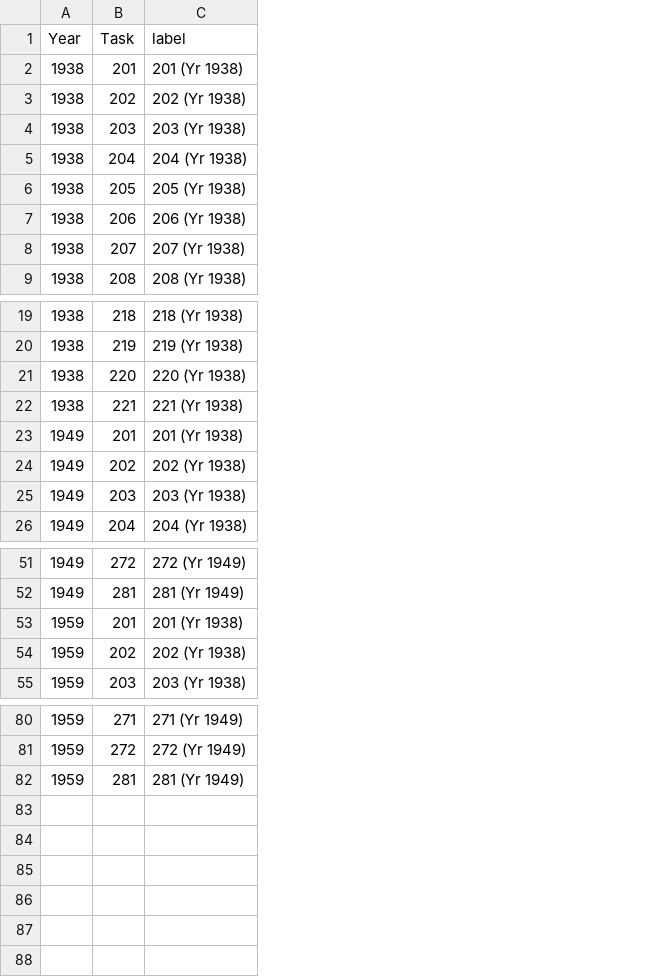
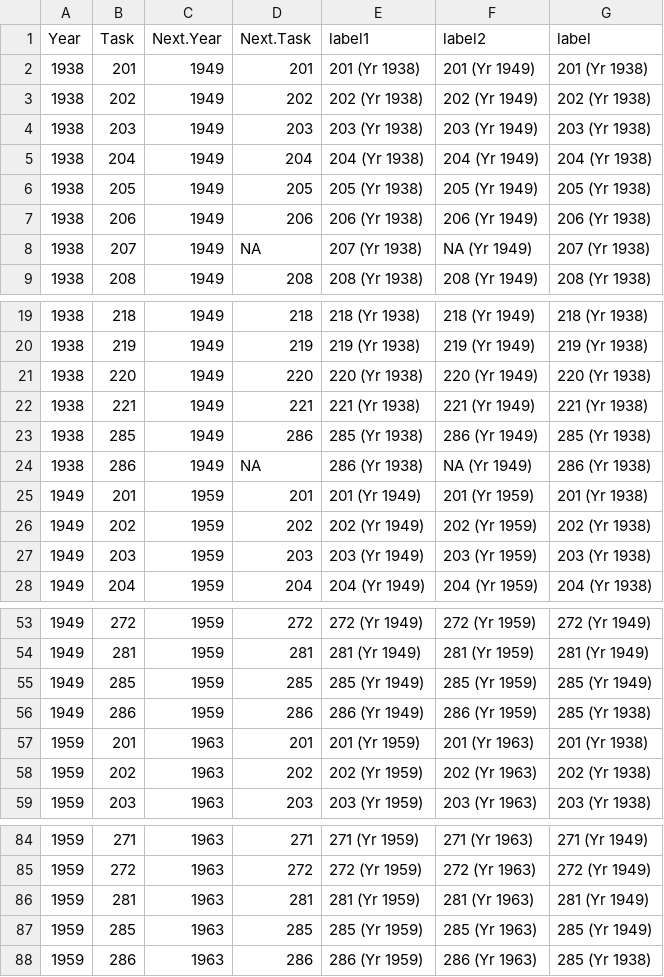
Before and after one commit to Jchench/CFR-part-change, a CSV file: test_labels.csv, drawn as a sheet; only a part is shown, gaps mark what is left out; the diff names each change by its address in the sheet, - before the commit and + after, or states it on an @@ line.

```diff
--- a/test_labels.csv
+++ b/test_labels.csv
+column C (Next.Year), rows 2-9: all 1949; rows 19-22: all 1949; rows 25-28: all 1959; rows 53-54: 1959 | 1959; rows 57-59: all 1963; rows 84-86: all 1963
+column D (Next.Task), rows 2-9: 201 | 202 | 203 | 204 | 205 | 206 | NA | 208; rows 19-22: 218 | 219 | 220 | 221; rows 25-28: 201 | 202 | 203 | 204; rows 53-54: 272 | 281; rows 57-59: 201 | 202 | 203; rows 84-86: 271 | 272 | 281
+column E (label1), rows 2-9: 201 (Yr 1938) | 202 (Yr 1938) | 203 (Yr 1938) | 204 (Yr 1938) | 205 (Yr 1938) | 206 (Yr 1938) | 207 (Yr 1938) | 208 (Yr 1938); rows 19-22: 218 (Yr 1938) | 219 (Yr 1938) | 220 (Yr 1938) | 221 (Yr 1938); rows 25-28: 201 (Yr 1949) | 202 (Yr 1949) | 203 (Yr 1949) | 204 (Yr 1949); rows 53-54: 272 (Yr 1949) | 281 (Yr 1949); rows 57-59: 201 (Yr 1959) | 202 (Yr 1959) | 203 (Yr 1959); rows 84-86: 271 (Yr 1959) | 272 (Yr 1959) | 281 (Yr 1959)
+column F (label2), rows 2-9: 201 (Yr 1949) | 202 (Yr 1949) | 203 (Yr 1949) | 204 (Yr 1949) | 205 (Yr 1949) | 206 (Yr 1949) | NA (Yr 1949) | 208 (Yr 1949); rows 19-22: 218 (Yr 1949) | 219 (Yr 1949) | 220 (Yr 1949) | 221 (Yr 1949); rows 25-28: 201 (Yr 1959) | 202 (Yr 1959) | 203 (Yr 1959) | 204 (Yr 1959); rows 53-54: 272 (Yr 1959) | 281 (Yr 1959); rows 57-59: 201 (Yr 1963) | 202 (Yr 1963) | 203 (Yr 1963); rows 84-86: 271 (Yr 1963) | 272 (Yr 1963) | 281 (Yr 1963)
+row 23: 1938 | 285 | 1949 | 286 | 285 (Yr 1938) | 286 (Yr 1949) | 285 (Yr 1938)
+row 24: 1938 | 286 | 1949 | NA | 286 (Yr 1938) | NA (Yr 1949) | 286 (Yr 1938)
+row 55: 1949 | 285 | 1959 | 285 | 285 (Yr 1949) | 285 (Yr 1959) | 285 (Yr 1949)
+row 56: 1949 | 286 | 1959 | 286 | 286 (Yr 1949) | 286 (Yr 1959) | 285 (Yr 1938)
+row 87: 1959 | 285 | 1963 | 285 | 285 (Yr 1959) | 285 (Yr 1963) | 285 (Yr 1949)
+row 88: 1959 | 286 | 1963 | 286 | 286 (Yr 1959) | 286 (Yr 1963) | 285 (Yr 1938)
```
Also changed, not shown: 10 other files.
